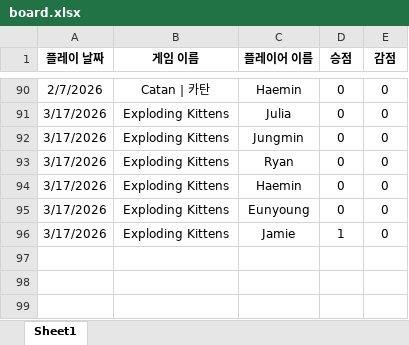
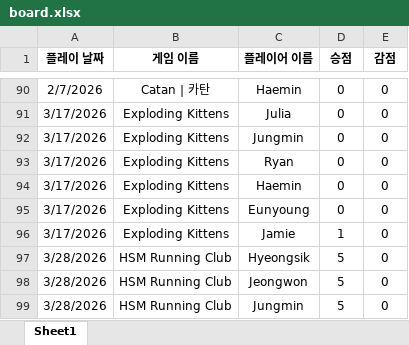
Before and after one commit to 67JM89/boardgame-leaderboard-kor, an Excel workbook: data/board.xlsx, sheet Sheet1, drawn as a sheet; only a part is shown, gaps mark what is left out; values as stored, in another font and other column widths than the file's, no borders; charts and pictures and conditional formats not drawn; the diff names each change by its address in the sheet, - before the commit and + after, or states it on an @@ line.

Commit message:
Update board.xlsx from Google Sheets

```diff
--- a/data/board.xlsx (sheet Sheet1)
+++ b/data/board.xlsx (sheet Sheet1)
+row 97: 3/28/2026 | HSM Running Club | Hyeongsik | 5 | 0
+row 98: 3/28/2026 | HSM Running Club | Jeongwon | 5 | 0
+row 99: 3/28/2026 | HSM Running Club | Jungmin | 5 | 0
```
